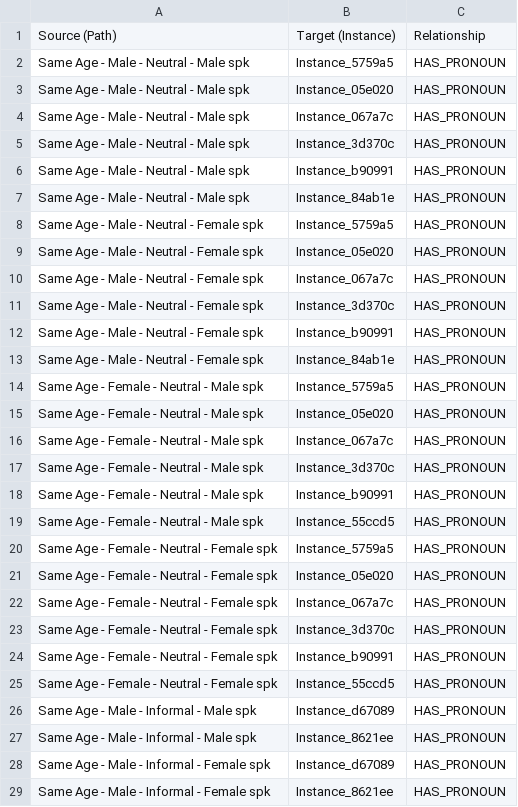
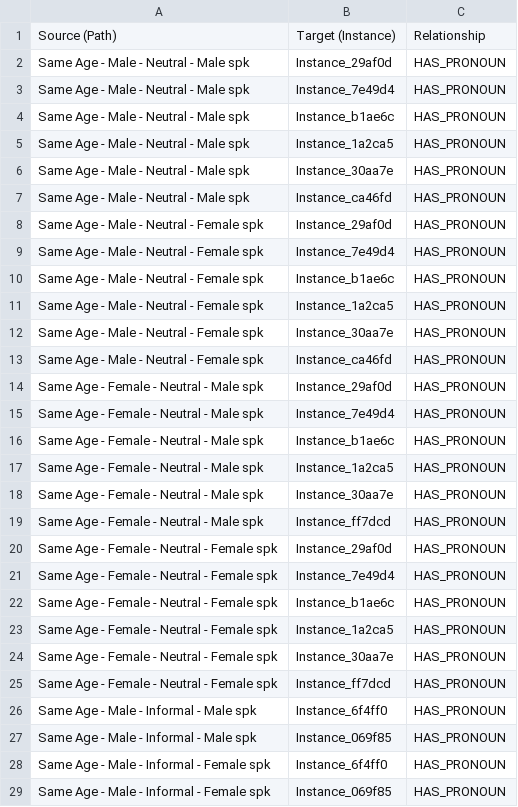
Before and after one commit to Gr8Sushant/multilingual-knowledge-graph-engine, a CSV file: pronouns_game/graph_export/artifacts/edges.csv, drawn as a sheet; only a part is shown; the diff covers the shown part only.

```diff
--- a/pronouns_game/graph_export/artifacts/edges.csv
+++ b/pronouns_game/graph_export/artifacts/edges.csv
@@ -1,29 +1,29 @@
 Source (Path),Target (Instance),Relationship
-Same Age - Male - Neutral - Male spk,Instance_5759a5,HAS_PRONOUN
-Same Age - Male - Neutral - Male spk,Instance_05e020,HAS_PRONOUN
-Same Age - Male - Neutral - Male spk,Instance_067a7c,HAS_PRONOUN
-Same Age - Male - Neutral - Male spk,Instance_3d370c,HAS_PRONOUN
-Same Age - Male - Neutral - Male spk,Instance_b90991,HAS_PRONOUN
-Same Age - Male - Neutral - Male spk,Instance_84ab1e,HAS_PRONOUN
-Same Age - Male - Neutral - Female spk,Instance_5759a5,HAS_PRONOUN
-Same Age - Male - Neutral - Female spk,Instance_05e020,HAS_PRONOUN
-Same Age - Male - Neutral - Female spk,Instance_067a7c,HAS_PRONOUN
-Same Age - Male - Neutral - Female spk,Instance_3d370c,HAS_PRONOUN
-Same Age - Male - Neutral - Female spk,Instance_b90991,HAS_PRONOUN
-Same Age - Male - Neutral - Female spk,Instance_84ab1e,HAS_PRONOUN
-Same Age - Female - Neutral - Male spk,Instance_5759a5,HAS_PRONOUN
-Same Age - Female - Neutral - Male spk,Instance_05e020,HAS_PRONOUN
-Same Age - Female - Neutral - Male spk,Instance_067a7c,HAS_PRONOUN
-Same Age - Female - Neutral - Male spk,Instance_3d370c,HAS_PRONOUN
-Same Age - Female - Neutral - Male spk,Instance_b90991,HAS_PRONOUN
-Same Age - Female - Neutral - Male spk,Instance_55ccd5,HAS_PRONOUN
-Same Age - Female - Neutral - Female spk,Instance_5759a5,HAS_PRONOUN
-Same Age - Female - Neutral - Female spk,Instance_05e020,HAS_PRONOUN
-Same Age - Female - Neutral - Female spk,Instance_067a7c,HAS_PRONOUN
-Same Age - Female - Neutral - Female spk,Instance_3d370c,HAS_PRONOUN
-Same Age - Female - Neutral - Female spk,Instance_b90991,HAS_PRONOUN
-Same Age - Female - Neutral - Female spk,Instance_55ccd5,HAS_PRONOUN
-Same Age - Male - Informal - Male spk,Instance_d67089,HAS_PRONOUN
-Same Age - Male - Informal - Male spk,Instance_8621ee,HAS_PRONOUN
-Same Age - Male - Informal - Female spk,Instance_d67089,HAS_PRONOUN
-Same Age - Male - Informal - Female spk,Instance_8621ee,HAS_PRONOUN
+Same Age - Male - Neutral - Male spk,Instance_29af0d,HAS_PRONOUN
+Same Age - Male - Neutral - Male spk,Instance_7e49d4,HAS_PRONOUN
+Same Age - Male - Neutral - Male spk,Instance_b1ae6c,HAS_PRONOUN
+Same Age - Male - Neutral - Male spk,Instance_1a2ca5,HAS_PRONOUN
+Same Age - Male - Neutral - Male spk,Instance_30aa7e,HAS_PRONOUN
+Same Age - Male - Neutral - Male spk,Instance_ca46fd,HAS_PRONOUN
+Same Age - Male - Neutral - Female spk,Instance_29af0d,HAS_PRONOUN
+Same Age - Male - Neutral - Female spk,Instance_7e49d4,HAS_PRONOUN
+Same Age - Male - Neutral - Female spk,Instance_b1ae6c,HAS_PRONOUN
+Same Age - Male - Neutral - Female spk,Instance_1a2ca5,HAS_PRONOUN
+Same Age - Male - Neutral - Female spk,Instance_30aa7e,HAS_PRONOUN
+Same Age - Male - Neutral - Female spk,Instance_ca46fd,HAS_PRONOUN
+Same Age - Female - Neutral - Male spk,Instance_29af0d,HAS_PRONOUN
+Same Age - Female - Neutral - Male spk,Instance_7e49d4,HAS_PRONOUN
+Same Age - Female - Neutral - Male spk,Instance_b1ae6c,HAS_PRONOUN
+Same Age - Female - Neutral - Male spk,Instance_1a2ca5,HAS_PRONOUN
+Same Age - Female - Neutral - Male spk,Instance_30aa7e,HAS_PRONOUN
+Same Age - Female - Neutral - Male spk,Instance_ff7dcd,HAS_PRONOUN
+Same Age - Female - Neutral - Female spk,Instance_29af0d,HAS_PRONOUN
+Same Age - Female - Neutral - Female spk,Instance_7e49d4,HAS_PRONOUN
+Same Age - Female - Neutral - Female spk,Instance_b1ae6c,HAS_PRONOUN
+Same Age - Female - Neutral - Female spk,Instance_1a2ca5,HAS_PRONOUN
+Same Age - Female - Neutral - Female spk,Instance_30aa7e,HAS_PRONOUN
+Same Age - Female - Neutral - Female spk,Instance_ff7dcd,HAS_PRONOUN
+Same Age - Male - Informal - Male spk,Instance_6f4ff0,HAS_PRONOUN
+Same Age - Male - Informal - Male spk,Instance_069f85,HAS_PRONOUN
+Same Age - Male - Informal - Female spk,Instance_6f4ff0,HAS_PRONOUN
+Same Age - Male - Informal - Female spk,Instance_069f85,HAS_PRONOUN
```
Also changed, not shown: 114 edited cells elsewhere in this file, pronouns_game/graph_export/artifacts/confusion.csv, pronouns_game/graph_export/artifacts/nodes.csv, 4 other files.
